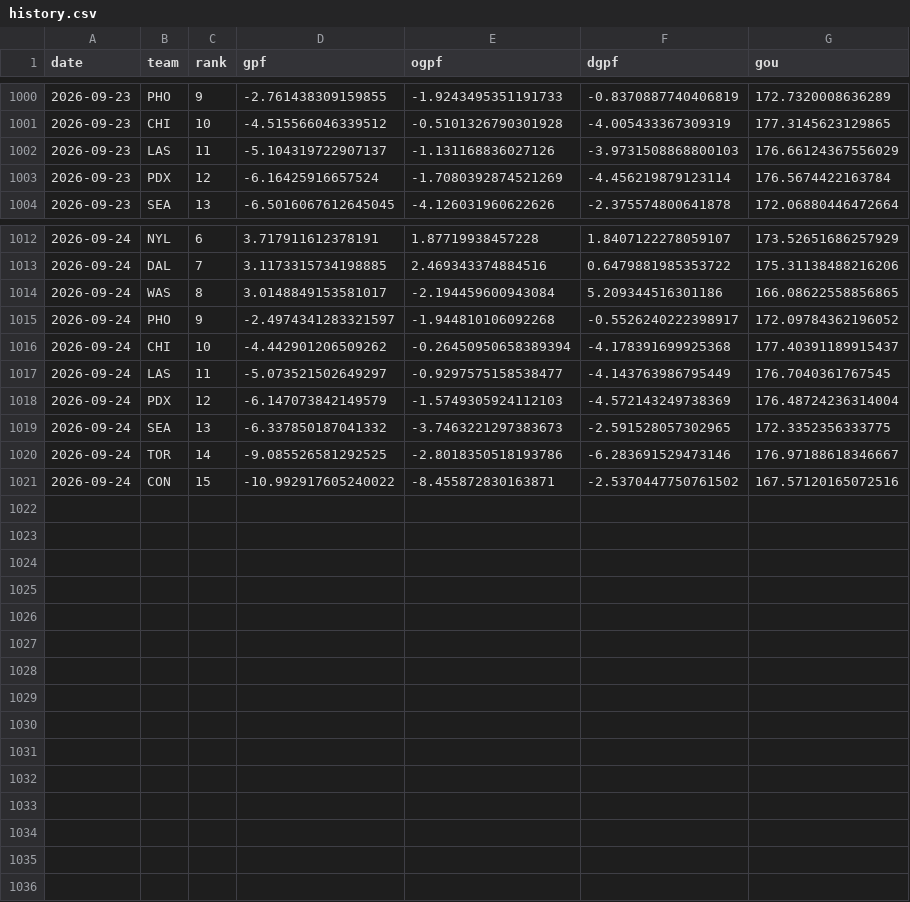
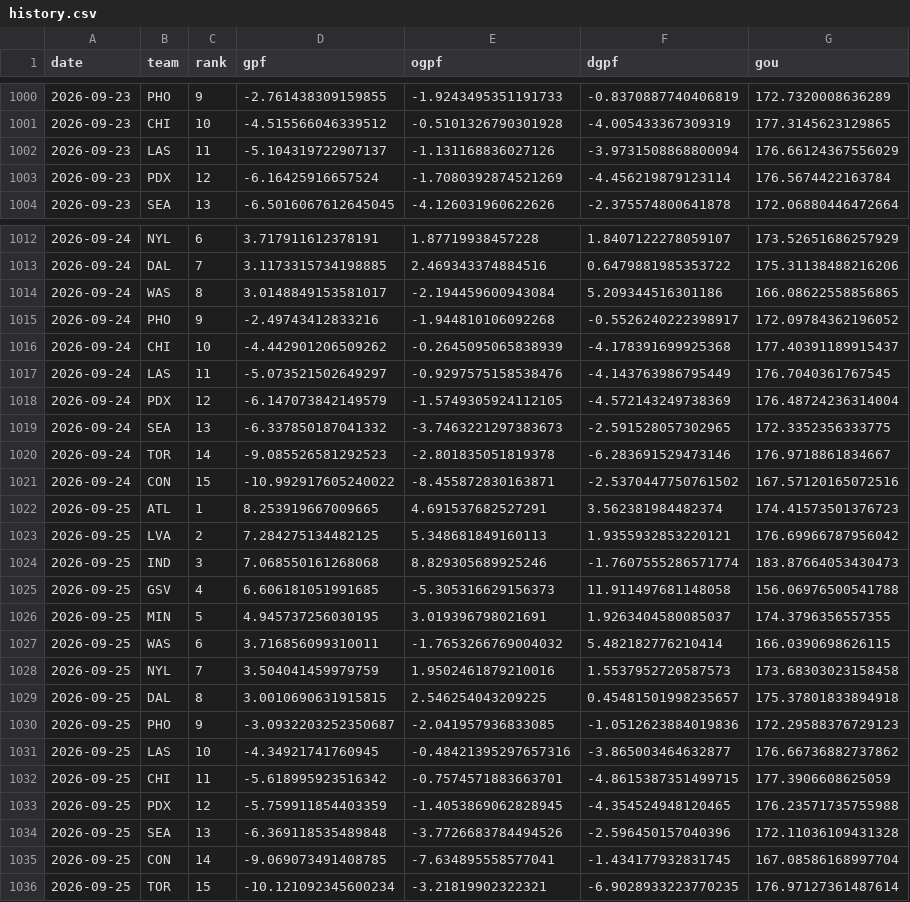
Before and after one commit to k-maaker/wnba-rankings, a CSV file: data/history.csv, drawn as a sheet; only a part is shown, gaps mark what is left out; the diff covers the shown part only.

```diff
--- a/data/history.csv
+++ b/data/history.csv
@@ -1001,3 +1001,3 @@ date,team,rank,gpf,ogpf,dgpf,gou
 2026-09-23,CHI,10,-4.515566046339512,-0.5101326790301928,-4.005433367309319,177.3145623129865
-2026-09-23,LAS,11,-5.104319722907137,-1.131168836027126,-3.9731508868800103,176.66124367556029
+2026-09-23,LAS,11,-5.104319722907137,-1.131168836027126,-3.9731508868800094,176.66124367556029
 2026-09-23,PDX,12,-6.16425916657524,-1.7080392874521269,-4.456219879123114,176.5674422163784
@@ -1014,8 +1014,23 @@ date,team,rank,gpf,ogpf,dgpf,gou
 2026-09-24,WAS,8,3.0148849153581017,-2.194459600943084,5.209344516301186,166.08622558856865
-2026-09-24,PHO,9,-2.4974341283321597,-1.944810106092268,-0.5526240222398917,172.09784362196052
-2026-09-24,CHI,10,-4.442901206509262,-0.26450950658389394,-4.178391699925368,177.40391189915437
-2026-09-24,LAS,11,-5.073521502649297,-0.9297575158538477,-4.143763986795449,176.7040361767545
-2026-09-24,PDX,12,-6.147073842149579,-1.5749305924112103,-4.572143249738369,176.48724236314004
+2026-09-24,PHO,9,-2.49743412833216,-1.944810106092268,-0.5526240222398917,172.09784362196052
+2026-09-24,CHI,10,-4.442901206509262,-0.2645095065838939,-4.178391699925368,177.40391189915437
+2026-09-24,LAS,11,-5.073521502649297,-0.9297575158538476,-4.143763986795449,176.7040361767545
+2026-09-24,PDX,12,-6.147073842149579,-1.5749305924112105,-4.572143249738369,176.48724236314004
 2026-09-24,SEA,13,-6.337850187041332,-3.7463221297383673,-2.591528057302965,172.3352356333775
-2026-09-24,TOR,14,-9.085526581292525,-2.8018350518193786,-6.283691529473146,176.97188618346667
+2026-09-24,TOR,14,-9.085526581292523,-2.801835051819378,-6.283691529473146,176.9718861834667
 2026-09-24,CON,15,-10.992917605240022,-8.455872830163871,-2.5370447750761502,167.57120165072516
+2026-09-25,ATL,1,8.253919667009665,4.691537682527291,3.562381984482374,174.41573501376723
+2026-09-25,LVA,2,7.284275134482125,5.348681849160113,1.9355932853220121,176.69966787956042
+2026-09-25,IND,3,7.068550161268068,8.829305689925246,-1.7607555286571774,183.87664053430473
+2026-09-25,GSV,4,6.606181051991685,-5.305316629156373,11.911497681148058,156.06976500541788
+2026-09-25,MIN,5,4.945737256030195,3.019396798021691,1.9263404580085037,174.3796356557355
+2026-09-25,WAS,6,3.716856099310011,-1.7653266769004032,5.482182776210414,166.0390698626115
+2026-09-25,NYL,7,3.504041459979759,1.9502461879210016,1.5537952720587573,173.68303023158458
+2026-09-25,DAL,8,3.0010690631915815,2.546254043209225,0.45481501998235657,175.37801833894918
+2026-09-25,PHO,9,-3.0932203252350687,-2.041957936833085,-1.0512623884019836,172.29588376729123
+2026-09-25,LAS,10,-4.34921741760945,-0.48421395297657316,-3.865003464632877,176.66736882737862
+2026-09-25,CHI,11,-5.618995923516342,-0.7574571883663701,-4.8615387351499715,177.3906608625059
+2026-09-25,PDX,12,-5.759911854403359,-1.4053869062828945,-4.354524948120465,176.23571735755988
+2026-09-25,SEA,13,-6.369118535489848,-3.7726683784494526,-2.596450157040396,172.11036109431328
+2026-09-25,CON,14,-9.069073491408785,-7.634895558577041,-1.434177932831745,167.08586168997704
+2026-09-25,TOR,15,-10.121092345600234,-3.21819902322321,-6.9028933223770235,176.97127361487614
```
Also changed, not shown: 1 edited cell elsewhere in this file, data/games.csv, docs/rankings.csv, 3 other files.
